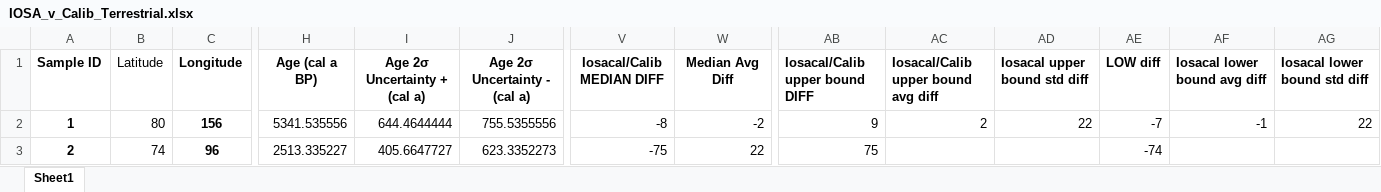
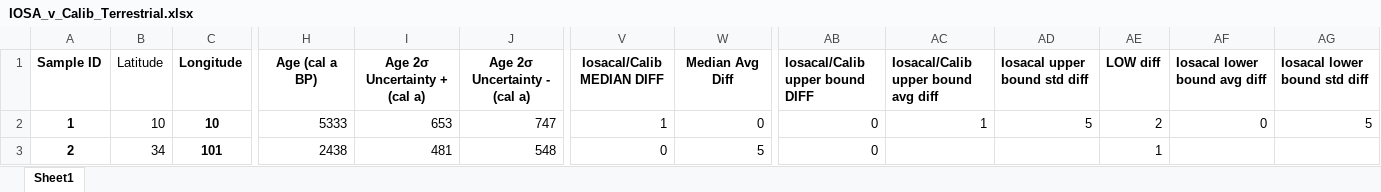
Before and after one commit to rcameronc/iosacal_holsea, an Excel workbook: IOSA_v_Calib_Terrestrial.xlsx, sheet Sheet1, drawn as a sheet; only a part is shown, gaps mark what is left out; values as stored, in another font and other column widths than the file's, no borders; charts and pictures not drawn; the diff covers the shown part only; the diff names each change by its address in the sheet, - before the commit and + after, or states it on an @@ line.

Commit message:
adding iosacal benchmark

```diff
--- a/IOSA_v_Calib_Terrestrial.xlsx (sheet Sheet1)
+++ b/IOSA_v_Calib_Terrestrial.xlsx (sheet Sheet1)
-B2: 80
+B2: 10
-C2: 156
+C2: 10
-H2: 5341.535556
+H2: 5333
-I2: 644.4644444
+I2: 653
-J2: 755.5355556
+J2: 747
-V2: -8
+V2: 1
-W2: -2
+W2: 0
-AB2: 9
+AB2: 0
-AC2: 2
+AC2: 1
-AD2: 22
+AD2: 5
-AE2: -7
+AE2: 2
-AF2: -1
+AF2: 0
-AG2: 22
+AG2: 5
-B3: 74
+B3: 34
-C3: 96
+C3: 101
-H3: 2513.335227
+H3: 2438
-I3: 405.6647727
+I3: 481
-J3: 623.3352273
+J3: 548
-V3: -75
+V3: 0
-W3: 22
+W3: 5
-AB3: 75
+AB3: 0
-AE3: -74
+AE3: 1
```
Also changed, not shown: 670 edited cells elsewhere in this sheet.
